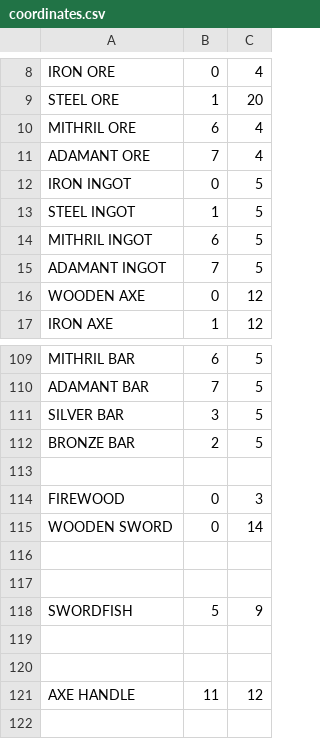
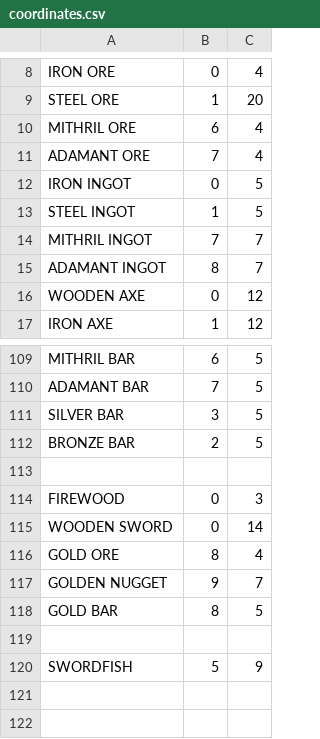
Before and after one commit to saido-labs/glenwich-art, a CSV file: coordinates.csv, drawn as a sheet; only a part is shown, gaps mark what is left out; the shorter side is filled out with more unchanged rows.

Commit message:
Gold stuff and mithril+adamant ingots

```diff
--- a/coordinates.csv
+++ b/coordinates.csv
@@ -13,4 +13,4 @@ IRON INGOT,0,5
 STEEL INGOT,1,5
-MITHRIL INGOT,6,5
-ADAMANT INGOT,7,5
+MITHRIL INGOT,7,7
+ADAMANT INGOT,8,7
 WOODEN AXE,0,12
@@ -115,3 +115,5 @@ FIREWOOD,0,3
 WOODEN SWORD,0,14
-
+GOLD ORE,8,4
+GOLDEN NUGGET,9,7
+GOLD BAR,8,5
 
```
Also changed, not shown: 11 other files.
